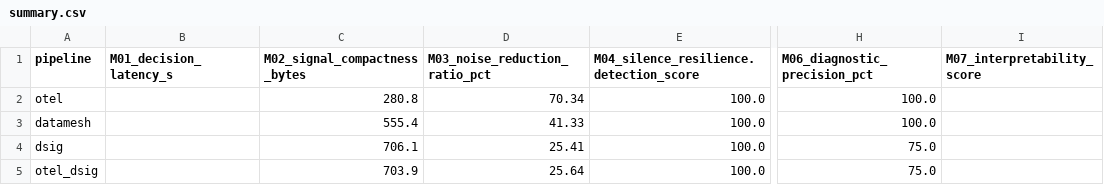
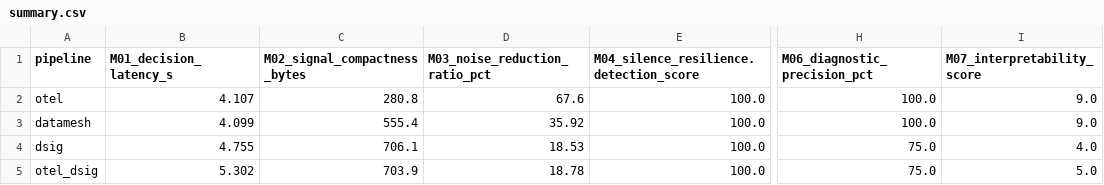
Before and after one commit to dravitch/dsig-standard, a CSV file: dsig-stress-test/results/scenario2_corrected/summary.csv, drawn as a sheet; only a part is shown, gaps mark what is left out; the diff names each change by its address in the sheet, - before the commit and + after, or states it on an @@ line.

Commit message:
feat: scenario2_corrected — M01/M07 populated via LLM evaluation

```diff
--- a/dsig-stress-test/results/scenario2_corrected/summary.csv
+++ b/dsig-stress-test/results/scenario2_corrected/summary.csv
-B2 (M01_decision_latency_s): (empty)
+B2 (M01_decision_latency_s): 4.107
-D2 (M03_noise_reduction_ratio_pct): 70.34
+D2 (M03_noise_reduction_ratio_pct): 67.6
-I2:I3 (M07_interpretability_score): (empty)
+I2:I3 (M07_interpretability_score): 9.0
-B3 (M01_decision_latency_s): (empty)
+B3 (M01_decision_latency_s): 4.099
-D3 (M03_noise_reduction_ratio_pct): 41.33
+D3 (M03_noise_reduction_ratio_pct): 35.92
-B4 (M01_decision_latency_s): (empty)
+B4 (M01_decision_latency_s): 4.755
-D4 (M03_noise_reduction_ratio_pct): 25.41
+D4 (M03_noise_reduction_ratio_pct): 18.53
-I4 (M07_interpretability_score): (empty)
+I4 (M07_interpretability_score): 4.0
-B5 (M01_decision_latency_s): (empty)
+B5 (M01_decision_latency_s): 5.302
-D5 (M03_noise_reduction_ratio_pct): 25.64
+D5 (M03_noise_reduction_ratio_pct): 18.78
-I5 (M07_interpretability_score): (empty)
+I5 (M07_interpretability_score): 5.0
```
Also changed, not shown: 6 other files.
